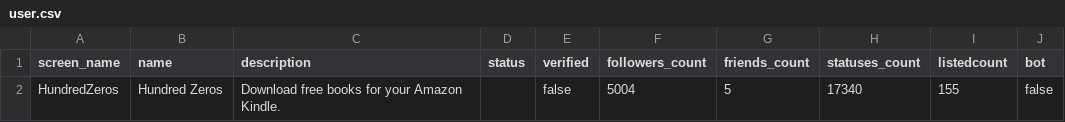
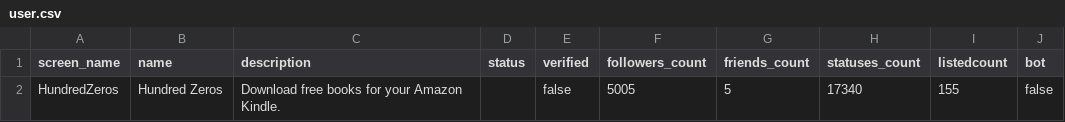
Before and after one commit to tks98/DetectBot, a CSV file: pkg/botdetector/user.csv, drawn as a sheet.

```diff
--- a/pkg/botdetector/user.csv
+++ b/pkg/botdetector/user.csv
@@ -1,2 +1,2 @@
 screen_name,name,description,status,verified,followers_count,friends_count,statuses_count,listedcount,bot
-HundredZeros,Hundred Zeros,Download free books for your Amazon Kindle.," ",false,5004,5,17340,155,false
+HundredZeros,Hundred Zeros,Download free books for your Amazon Kindle.," ",false,5005,5,17340,155,false
```
Also changed, not shown: 7 other files.
